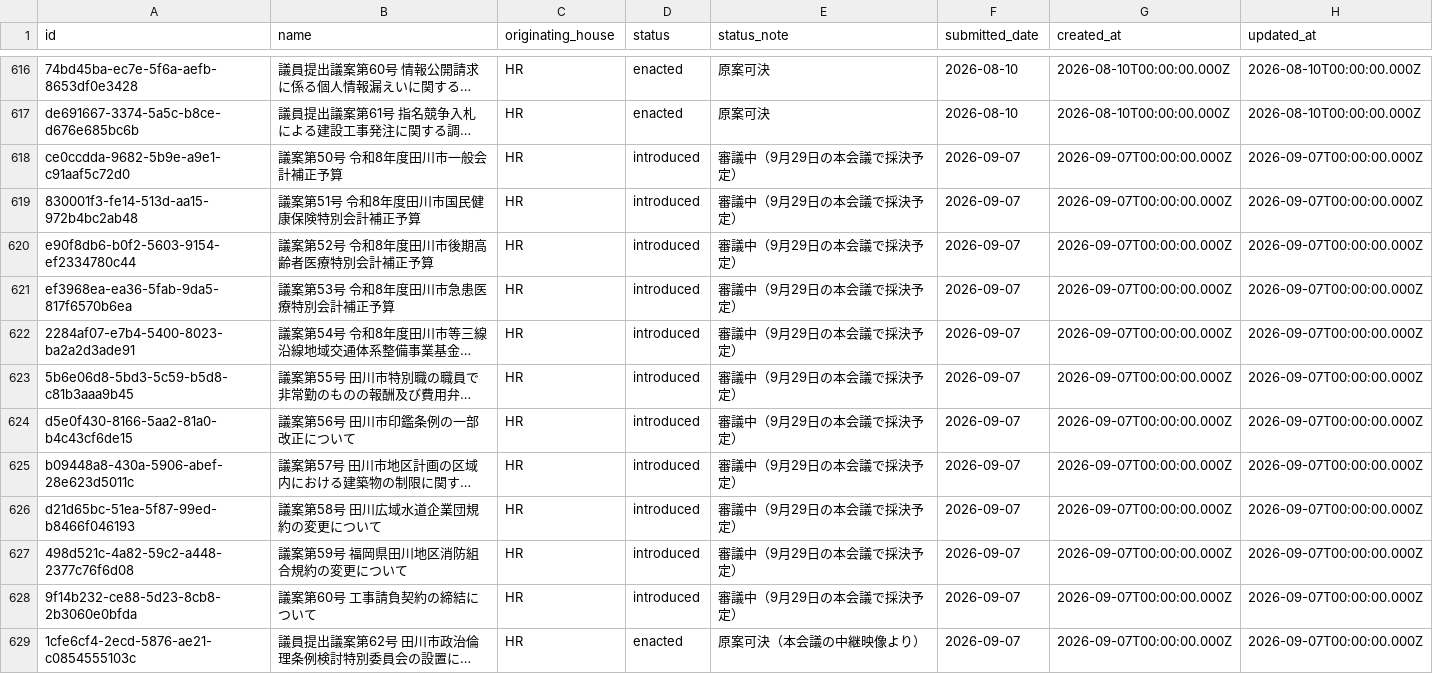
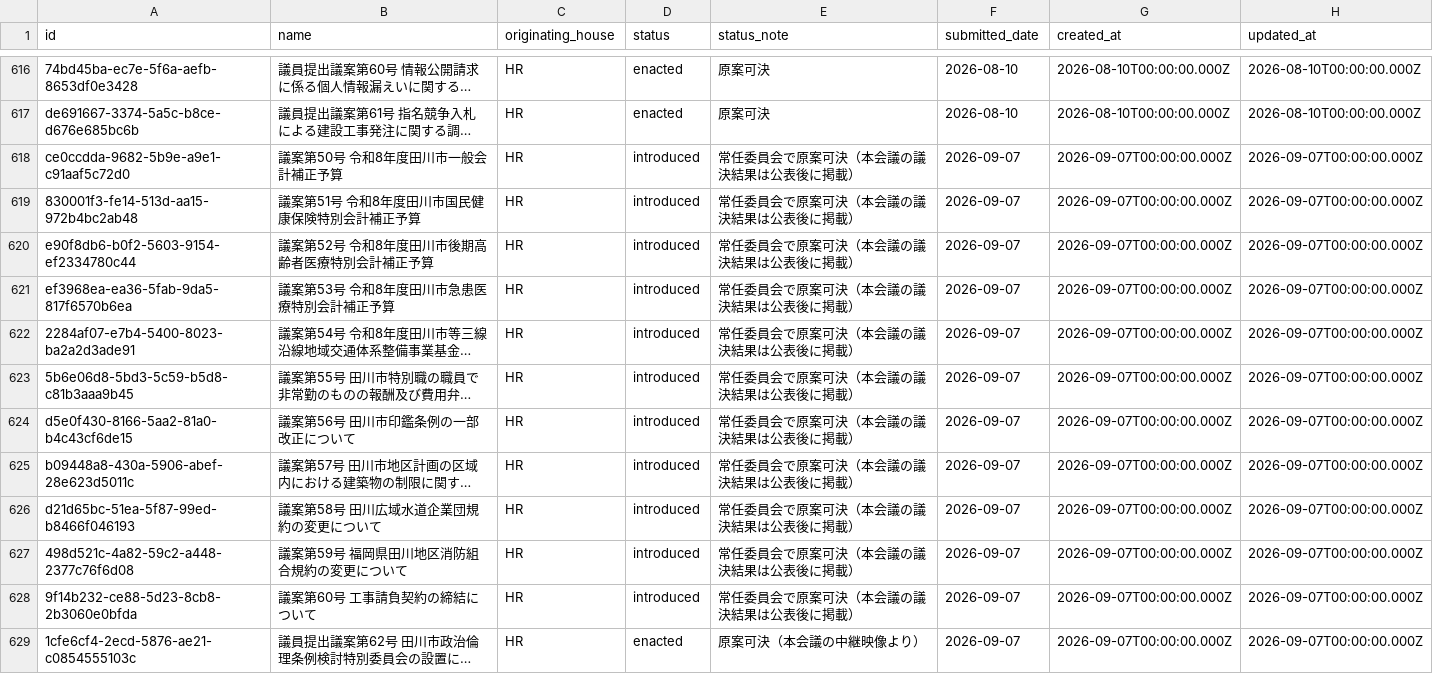
Before and after one commit to Suuuisui/mirai-gikai-tagawa, a CSV file: packages/seed/csv/data/bills_rows.csv, drawn as a sheet; only a part is shown, gaps mark what is left out; long unchanged cells end in …; the diff names each change by its address in the sheet, - before the commit and + after, or states it on an @@ line.

```diff
--- a/packages/seed/csv/data/bills_rows.csv
+++ b/packages/seed/csv/data/bills_rows.csv
-E618:E628 (status_note): 審議中（9月29日の本会議で採決予定）
+E618:E628 (status_note): 常任委員会で原案可決（本会議の議決結果は公表後に掲載）
```
Also changed, not shown: 1 other file.
